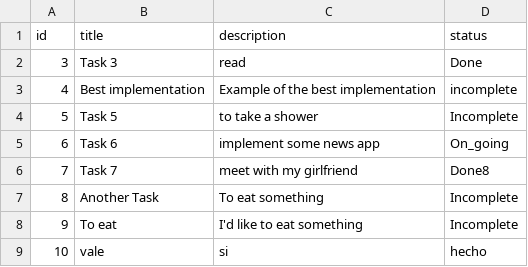
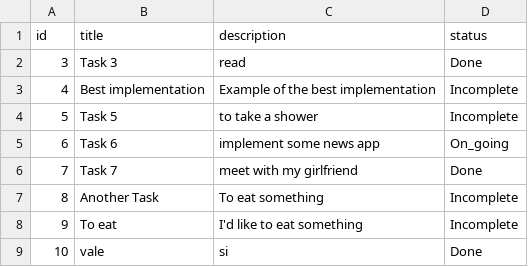
Before and after one commit to FrankCasanova/CRUD-FastAPI, a CSV file: tasks.csv, drawn as a sheet.

```diff
--- a/tasks.csv
+++ b/tasks.csv
@@ -2,8 +2,8 @@ id,title,description,status
 3, Task 3, read , Done
-4,Best implementation,Example of the best implementation,incomplete
+4,Best implementation,Example of the best implementation,Incomplete
 5, Task 5, to take a shower, Incomplete
 6, Task 6, implement some news app , On_going
-7, Task 7, meet with my girlfriend , Done8
+7, Task 7, meet with my girlfriend , Done
 8,Another Task,To eat something,Incomplete
 9,To eat,I'd like to eat something,Incomplete
-10,vale,si,hecho
+10,vale,si,Done
```
Also changed, not shown: 1 other file.
